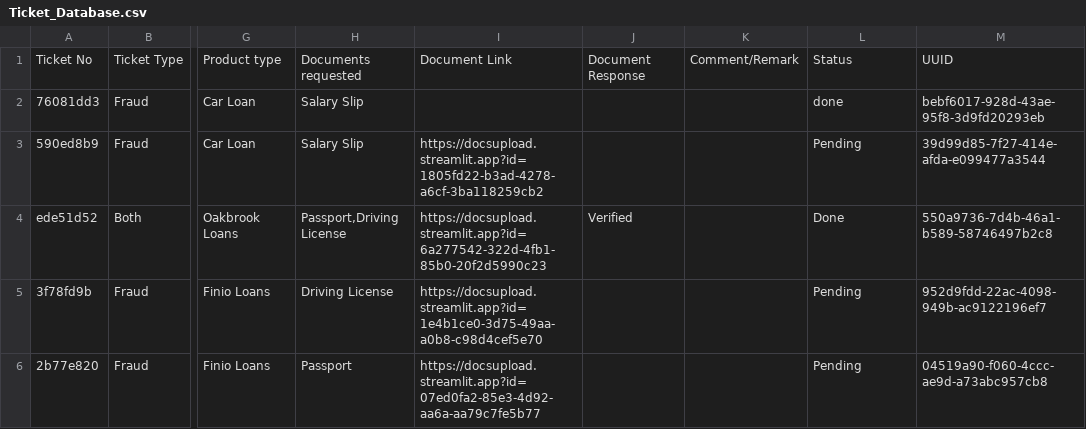
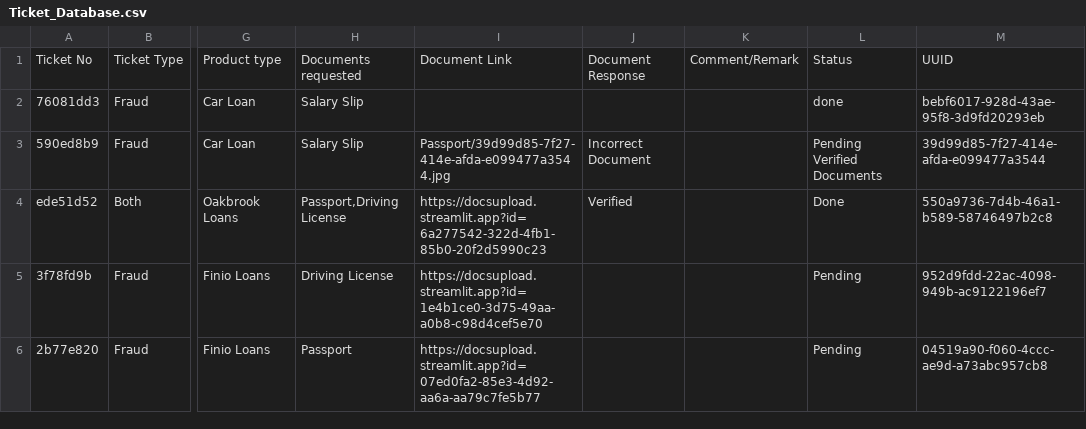
Before and after one commit to AnuragAnand14/OBFDOC, a CSV file: Ticket_Database.csv, drawn as a sheet; only a part is shown, gaps mark what is left out; the diff names each change by its address in the sheet, - before the commit and + after, or states it on an @@ line.

```diff
--- a/Ticket_Database.csv
+++ b/Ticket_Database.csv
-I3: https://docsupload.streamlit.app?id=1805fd22-b3ad-4278-a6cf-3ba118259cb2
+I3: Passport/39d99d85-7f27-414e-afda-e099477a3544.jpg
-J3: (empty)
+J3: Incorrect Document
-L3: Pending
+L3: Pending Verified Documents
```
Also changed, not shown: 2 other files.
